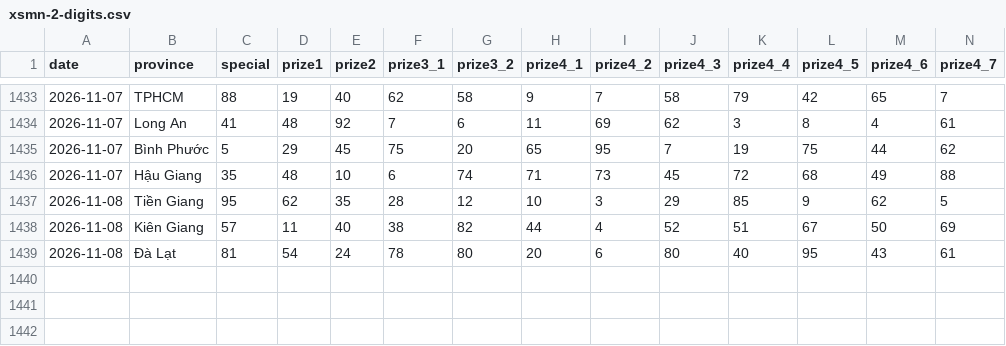
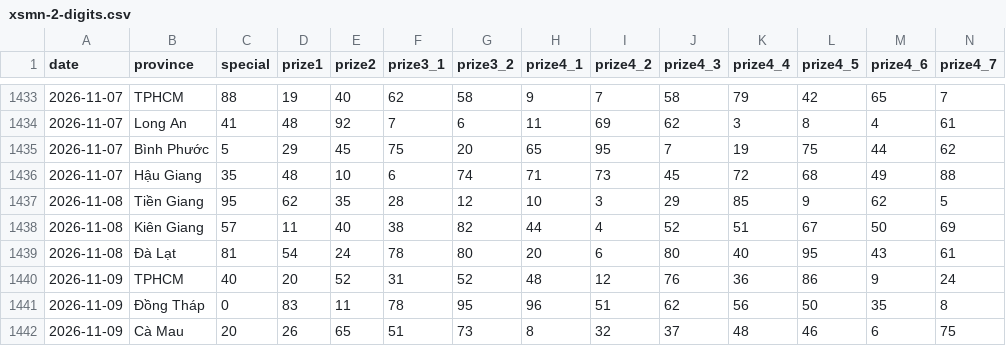
Before and after one commit to phuc341986/vietnam-lottery, a CSV file: data/xsmn-2-digits.csv, drawn as a sheet; only a part is shown, gaps mark what is left out; rows hold the shown columns only; the diff names each change by its address in the sheet, - before the commit and + after, or states it on an @@ line.

```diff
--- a/data/xsmn-2-digits.csv
+++ b/data/xsmn-2-digits.csv
+row 1440: 2026-11-09 | TPHCM | 40 | 20 | 52 | 31 | 52 | 48 | 12 | 76 | 36 | 86 | 9 | 24
+row 1441: 2026-11-09 | Đồng Tháp | 0 | 83 | 11 | 78 | 95 | 96 | 51 | 62 | 56 | 50 | 35 | 8
+row 1442: 2026-11-09 | Cà Mau | 20 | 26 | 65 | 51 | 73 | 8 | 32 | 37 | 48 | 46 | 6 | 75
```
Also changed, not shown: data/xsmn-sparse.csv, data/xsmn.csv, 8 other files.
